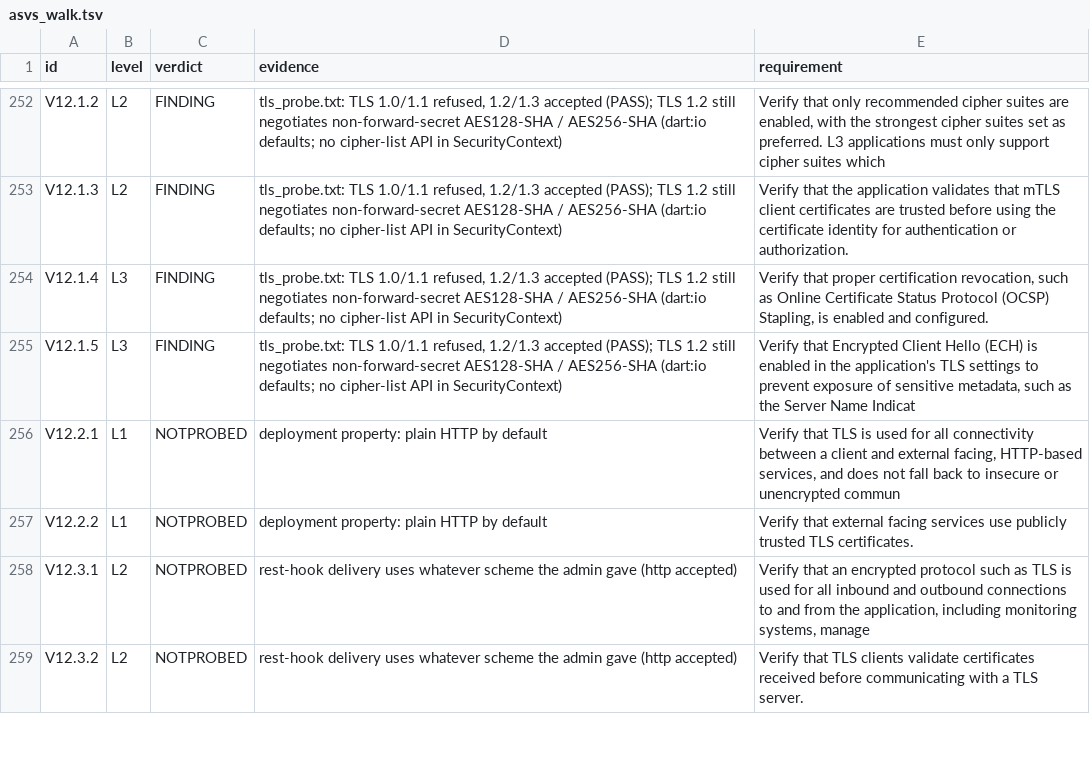
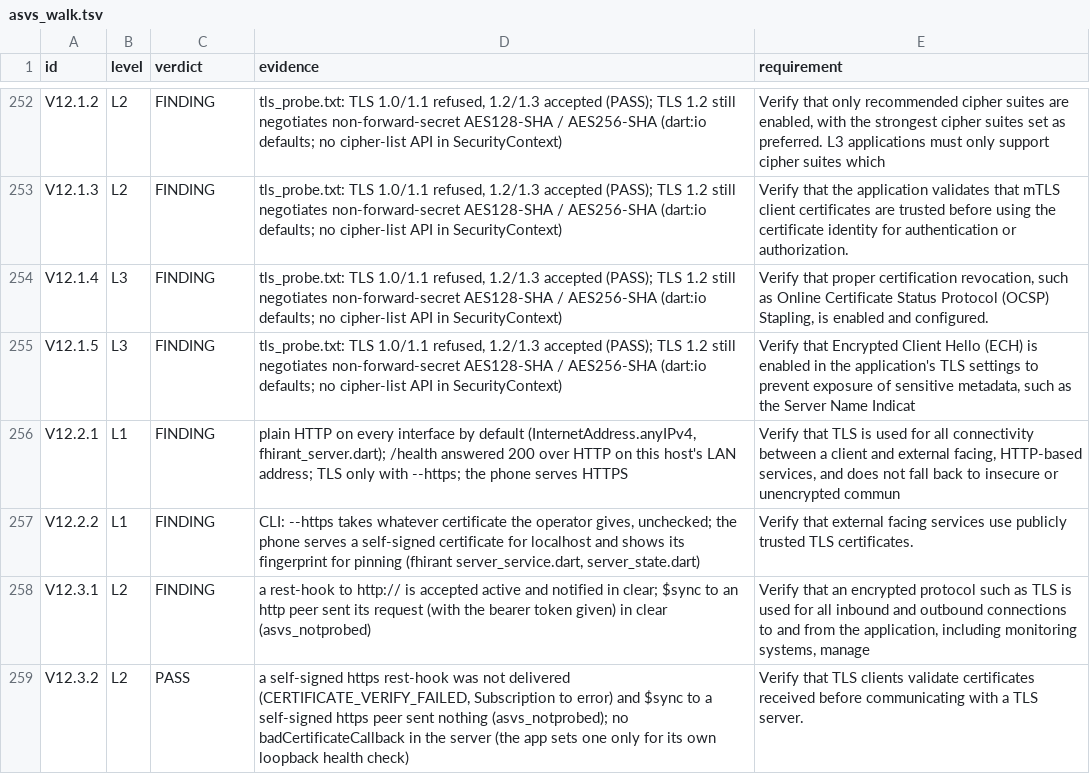
Before and after one commit to fhir-fli/fhirant, a TSV file: packages/fhirant_server/tool/review_2026-10-17/asvs_walk.tsv, drawn as a sheet; only a part is shown, gaps mark what is left out; the diff covers the shown part only.

```diff
--- a/packages/fhirant_server/tool/review_2026-10-17/asvs_walk.tsv
+++ b/packages/fhirant_server/tool/review_2026-10-17/asvs_walk.tsv
@@ -255,5 +255,5 @@ V12.1.4	L3	FINDING	tls_probe.txt: TLS 1.0/1.1 refused, 1.2/1.3 accepted (PASS);
 V12.1.5	L3	FINDING	tls_probe.txt: TLS 1.0/1.1 refused, 1.2/1.3 accepted (PASS); TLS 1.2 still negotiates non-forward-secret AES128-SHA / AES256-SHA (dart:io defaults; no cipher-list API in SecurityContext)	Verify that Encrypted Client Hello (ECH) is enabled in the application's TLS settings to prevent exposure of sensitive metadata, such as the Server Name Indicat
-V12.2.1	L1	NOTPROBED	deployment property: plain HTTP by default	Verify that TLS is used for all connectivity between a client and external facing, HTTP-based services, and does not fall back to insecure or unencrypted commun
-V12.2.2	L1	NOTPROBED	deployment property: plain HTTP by default	Verify that external facing services use publicly trusted TLS certificates.
-V12.3.1	L2	NOTPROBED	rest-hook delivery uses whatever scheme the admin gave (http accepted)	Verify that an encrypted protocol such as TLS is used for all inbound and outbound connections to and from the application, including monitoring systems, manage
-V12.3.2	L2	NOTPROBED	rest-hook delivery uses whatever scheme the admin gave (http accepted)	Verify that TLS clients validate certificates received before communicating with a TLS server.
+V12.2.1	L1	FINDING	plain HTTP on every interface by default (InternetAddress.anyIPv4, fhirant_server.dart); /health answered 200 over HTTP on this host's LAN address; TLS only with --https; the phone serves HTTPS	Verify that TLS is used for all connectivity between a client and external facing, HTTP-based services, and does not fall back to insecure or unencrypted commun
+V12.2.2	L1	FINDING	CLI: --https takes whatever certificate the operator gives, unchecked; the phone serves a self-signed certificate for localhost and shows its fingerprint for pinning (fhirant server_service.dart, server_state.dart)	Verify that external facing services use publicly trusted TLS certificates.
+V12.3.1	L2	FINDING	a rest-hook to http:// is accepted active and notified in clear; $sync to an http peer sent its request (with the bearer token given) in clear (asvs_notprobed)	Verify that an encrypted protocol such as TLS is used for all inbound and outbound connections to and from the application, including monitoring systems, manage
+V12.3.2	L2	PASS	a self-signed https rest-hook was not delivered (CERTIFICATE_VERIFY_FAILED, Subscription to error) and $sync to a self-signed https peer sent nothing (asvs_notprobed); no badCertificateCallback in the server (the app sets one only for its own loopback health check)	Verify that TLS clients validate certificates received before communicating with a TLS server.
```
Also changed, not shown: 54 edited cells elsewhere in this file, 4 other files.
